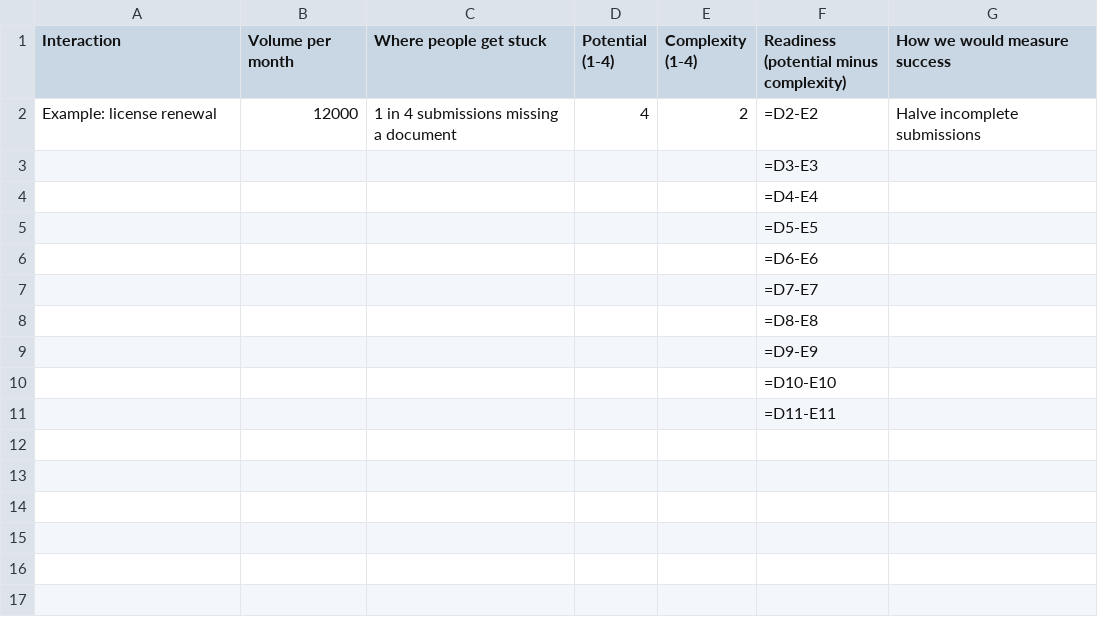
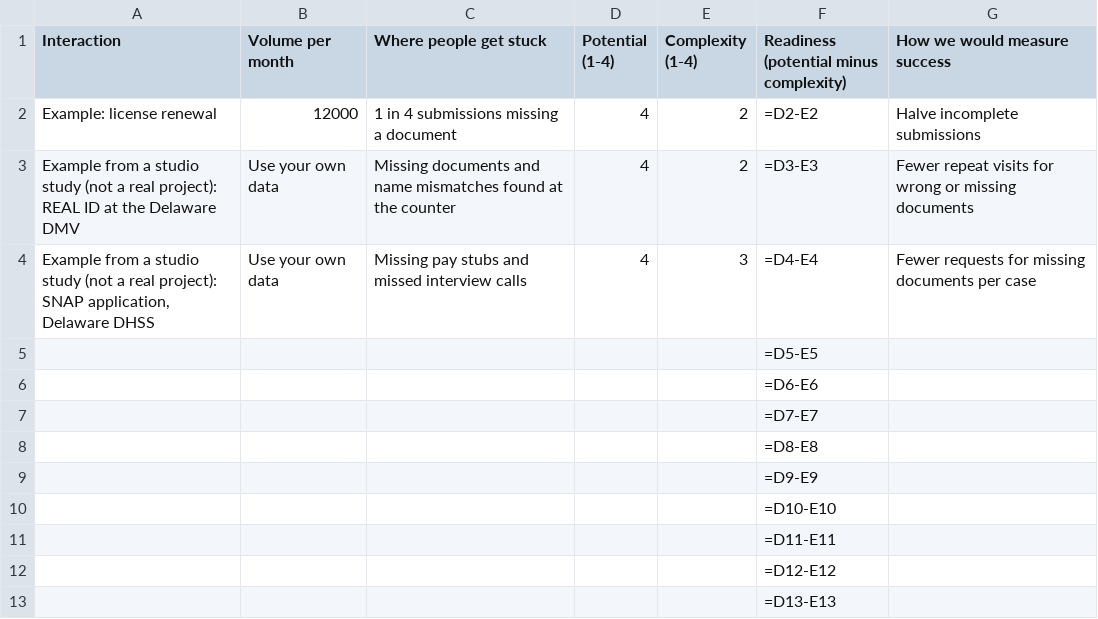
Before and after one commit to tolgaerkal/dotmind-site, a CSV file: playbook-worksheet.csv, drawn as a sheet.

```diff
--- a/playbook-worksheet.csv
+++ b/playbook-worksheet.csv
@@ -2,4 +2,4 @@ Interaction,Volume per month,Where people get stuck,Potential (1-4),Complexity (
 Example: license renewal,12000,1 in 4 submissions missing a document,4,2,=D2-E2,Halve incomplete submissions
-,,,,,=D3-E3,
-,,,,,=D4-E4,
+"Example from a studio study (not a real project): REAL ID at the Delaware DMV",Use your own data,Missing documents and name mismatches found at the counter,4,2,=D3-E3,Fewer repeat visits for wrong or missing documents
+"Example from a studio study (not a real project): SNAP application, Delaware DHSS",Use your own data,Missing pay stubs and missed interview calls,4,3,=D4-E4,Fewer requests for missing documents per case
 ,,,,,=D5-E5,
@@ -11 +11,3 @@ Example: license renewal,12000,1 in 4 submissions missing a document,4,2,=D2-E2,
 ,,,,,=D11-E11,
+,,,,,=D12-E12,
+,,,,,=D13-E13,
```
Also changed, not shown: 18 other files.
